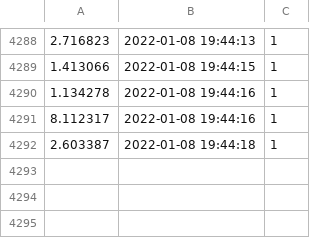
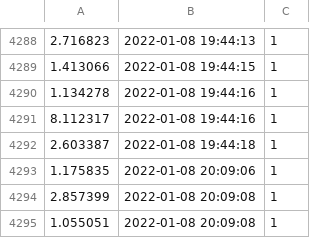
Before and after one commit to ihprojects/HAAR-Cascades, a CSV file: Test.csv, drawn as a sheet; only a part is shown, gaps mark what is left out.

```diff
--- a/Test.csv
+++ b/Test.csv
@@ -4292 +4292,4 @@
 2.603387	"2022-01-08 19:44:18"	1
+1.175835	"2022-01-08 20:09:06"	1
+2.857399	"2022-01-08 20:09:08"	1
+1.055051	"2022-01-08 20:09:08"	1
```
Also changed, not shown: 1 other file.
